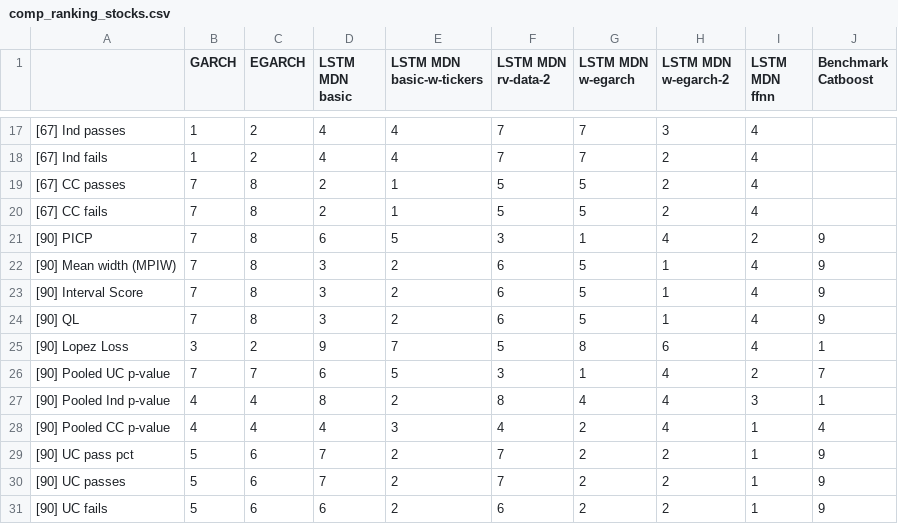
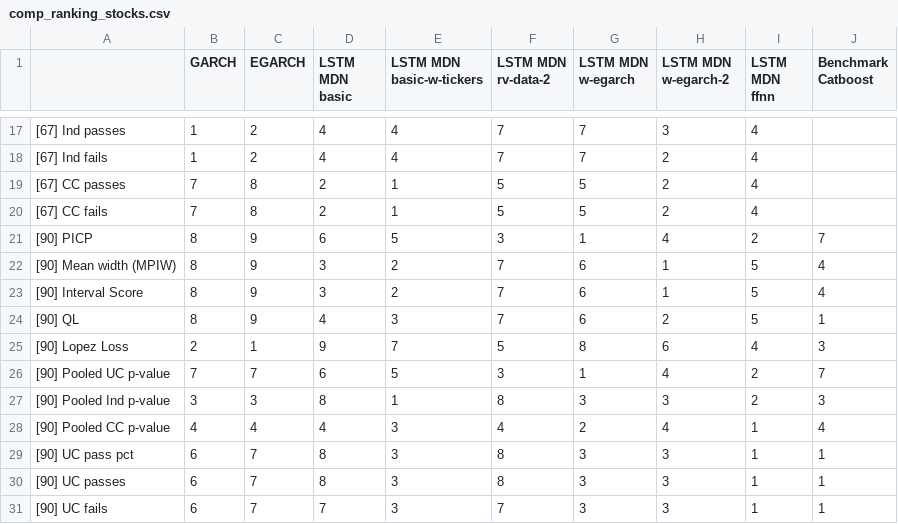
Before and after one commit to tjespe/master, a CSV file: Code/results/comp_ranking_stocks.csv, drawn as a sheet; only a part is shown, gaps mark what is left out; the diff covers the shown part only; the diff names each change by its address in the sheet, - before the commit and + after, or states it on an @@ line.

```diff
--- a/Code/results/comp_ranking_stocks.csv
+++ b/Code/results/comp_ranking_stocks.csv
-B21:B24 (GARCH): 7
+B21:B24 (GARCH): 8
-C21:C24 (EGARCH): 8
+C21:C24 (EGARCH): 9
-J21 (Benchmark Catboost): 9
+J21 (Benchmark Catboost): 7
-F22:F24 (LSTM MDN rv-data-2): 6
+F22:F24 (LSTM MDN rv-data-2): 7
-G22:G24 (LSTM MDN w-egarch): 5
+G22:G24 (LSTM MDN w-egarch): 6
-I22:I24 (LSTM MDN ffnn): 4
+I22:I24 (LSTM MDN ffnn): 5
-J22:J23 (Benchmark Catboost): 9
+J22:J23 (Benchmark Catboost): 4
-D24 (LSTM MDN basic): 3
+D24 (LSTM MDN basic): 4
-E24 (LSTM MDN basic-w-tickers): 2
+E24 (LSTM MDN basic-w-tickers): 3
-H24 (LSTM MDN w-egarch-2): 1
+H24 (LSTM MDN w-egarch-2): 2
-J24 (Benchmark Catboost): 9
+J24 (Benchmark Catboost): 1
-B25 (GARCH): 3
+B25 (GARCH): 2
-C25 (EGARCH): 2
+C25 (EGARCH): 1
-J25 (Benchmark Catboost): 1
+J25 (Benchmark Catboost): 3
-B27 (GARCH): 4
+B27 (GARCH): 3
-C27 (EGARCH): 4
+C27 (EGARCH): 3
-E27 (LSTM MDN basic-w-tickers): 2
+E27 (LSTM MDN basic-w-tickers): 1
-G27 (LSTM MDN w-egarch): 4
+G27 (LSTM MDN w-egarch): 3
-H27 (LSTM MDN w-egarch-2): 4
+H27 (LSTM MDN w-egarch-2): 3
-I27 (LSTM MDN ffnn): 3
+I27 (LSTM MDN ffnn): 2
-J27 (Benchmark Catboost): 1
+J27 (Benchmark Catboost): 3
-B29:B31 (GARCH): 5
+B29:B31 (GARCH): 6
-C29:C31 (EGARCH): 6
+C29:C31 (EGARCH): 7
-D29:D30 (LSTM MDN basic): 7
+D29:D30 (LSTM MDN basic): 8
-E29:E31 (LSTM MDN basic-w-tickers): 2
+E29:E31 (LSTM MDN basic-w-tickers): 3
-F29:F30 (LSTM MDN rv-data-2): 7
+F29:F30 (LSTM MDN rv-data-2): 8
-G29:G31 (LSTM MDN w-egarch): 2
+G29:G31 (LSTM MDN w-egarch): 3
-H29:H31 (LSTM MDN w-egarch-2): 2
+H29:H31 (LSTM MDN w-egarch-2): 3
-J29:J31 (Benchmark Catboost): 9
+J29:J31 (Benchmark Catboost): 1
-D31 (LSTM MDN basic): 6
+D31 (LSTM MDN basic): 7
-F31 (LSTM MDN rv-data-2): 6
+F31 (LSTM MDN rv-data-2): 7
```
Also changed, not shown: 80 edited cells elsewhere in this file, Code/results/comp_results_stocks.csv, 4 other files.
